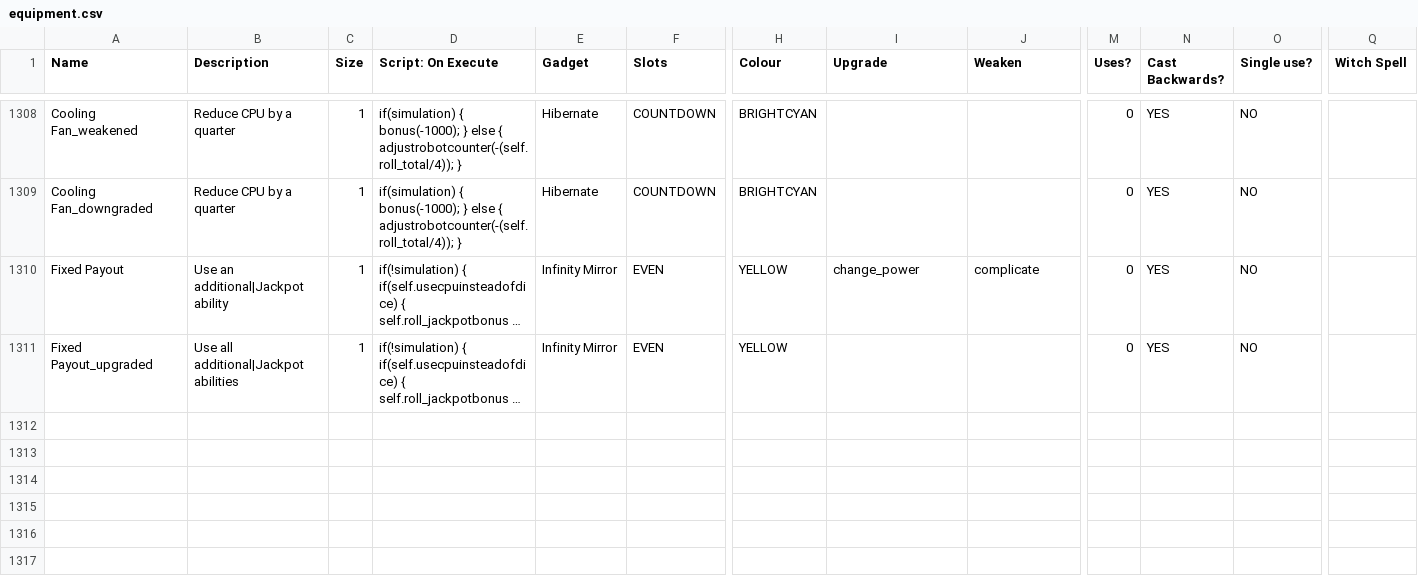
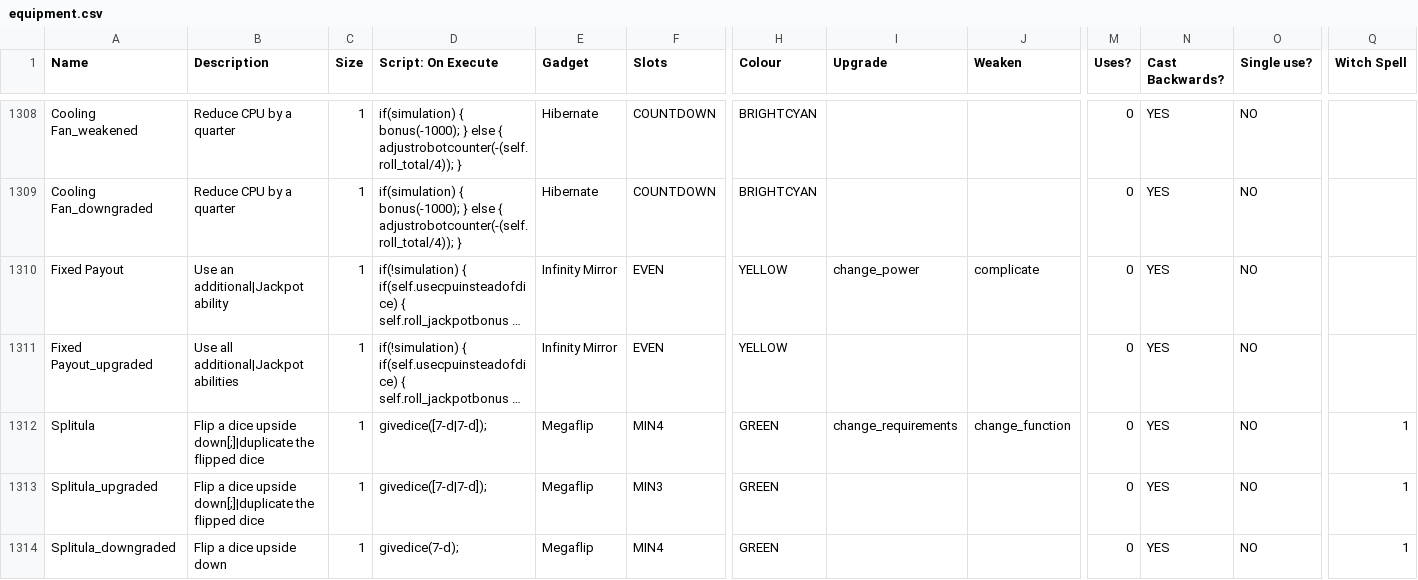
Before and after one commit to godisgoodmatt/christmasspecial, a CSV file: _merge/data/text/equipment.csv, drawn as a sheet; only a part is shown, gaps mark what is left out; long unchanged cells end in …; rows hold the shown columns only; the diff names each change by its address in the sheet, - before the commit and + after, or states it on an @@ line.

Commit message:
Fixed more bugs with witch3

```diff
--- a/_merge/data/text/equipment.csv
+++ b/_merge/data/text/equipment.csv
+row 1312: Splitula | Flip a dice upside down[;]|duplicate the flipped dice | 1 | givedice([7-d|7-d]); | Megaflip | MIN4 | GREEN | change_requirements | change_function | 0 | YES | NO | 1
+row 1313: Splitula_upgraded | Flip a dice upside down[;]|duplicate the flipped dice | 1 | givedice([7-d|7-d]); | Megaflip | MIN3 | GREEN |  |  | 0 | YES | NO | 1
+row 1314: Splitula_downgraded | Flip a dice upside down | 1 | givedice(7-d); | Megaflip | MIN4 | GREEN |  |  | 0 | YES | NO | 1
```
Also changed, not shown: _append/data/text/equipment.csv, 1 other file.
